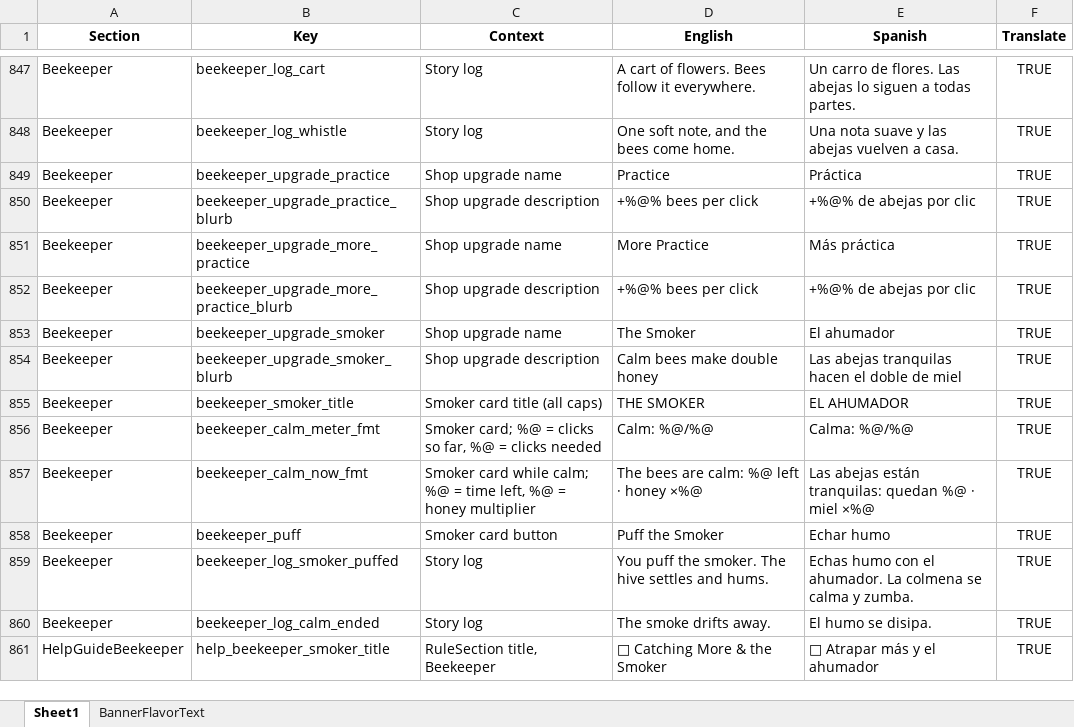
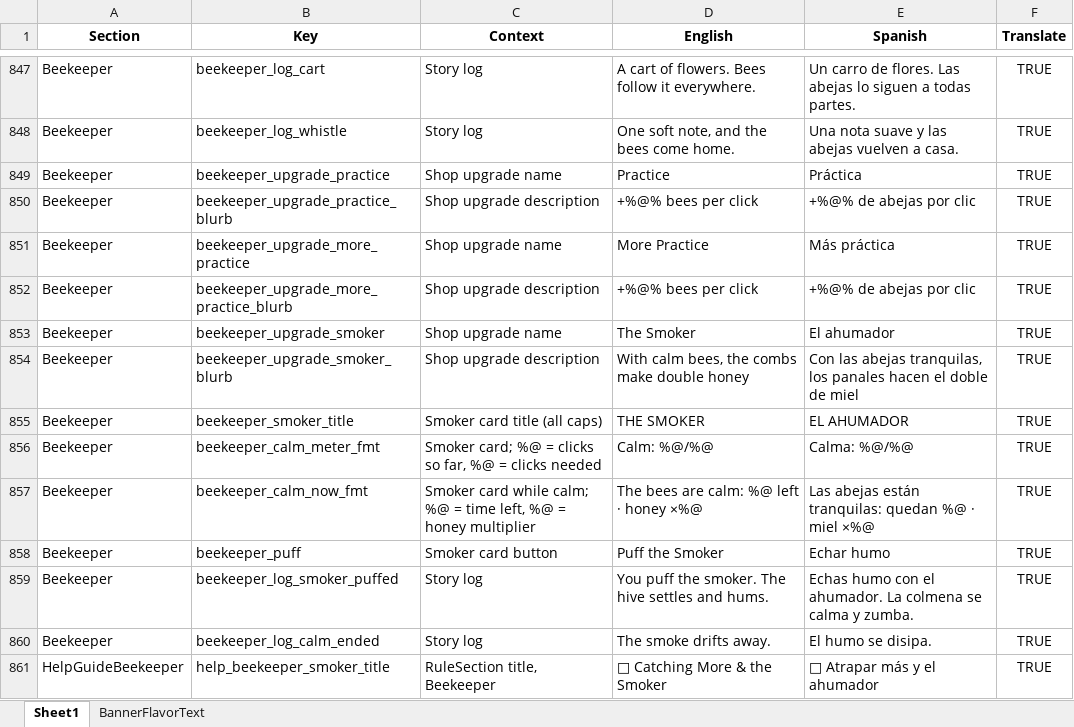
Before and after one commit to ohrealleah-lab/Honeycomb, an Excel workbook: tools/Honeycomb_Localization.xlsx, sheet Sheet1, drawn as a sheet; only a part is shown, gaps mark what is left out; values as stored, in another font and other column widths than the file's, no borders; the diff covers the shown part only; the diff names each change by its address in the sheet, - before the commit and + after, or states it on an @@ line.

```diff
--- a/tools/Honeycomb_Localization.xlsx (sheet Sheet1)
+++ b/tools/Honeycomb_Localization.xlsx (sheet Sheet1)
-D854 (English): Calm bees make double honey
+D854 (English): With calm bees, the combs make double honey
-E854 (Spanish): Las abejas tranquilas hacen el…
+E854 (Spanish): Con las abejas tranquilas, los panales hacen el…
```
Also changed, not shown: 15 added rows and 45 edited cells elsewhere in this sheet, 40 other files.
